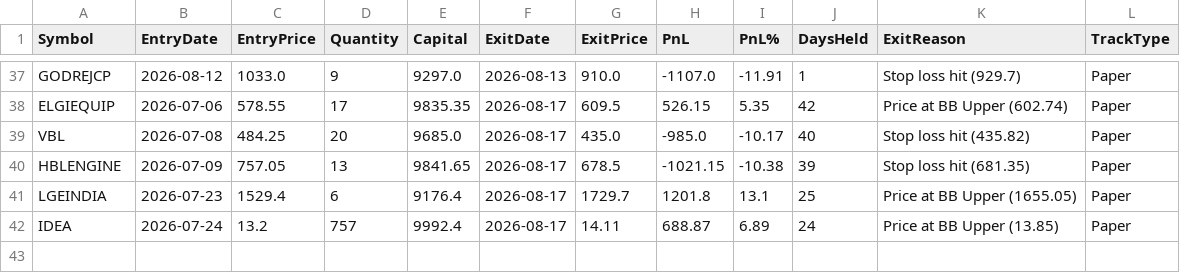
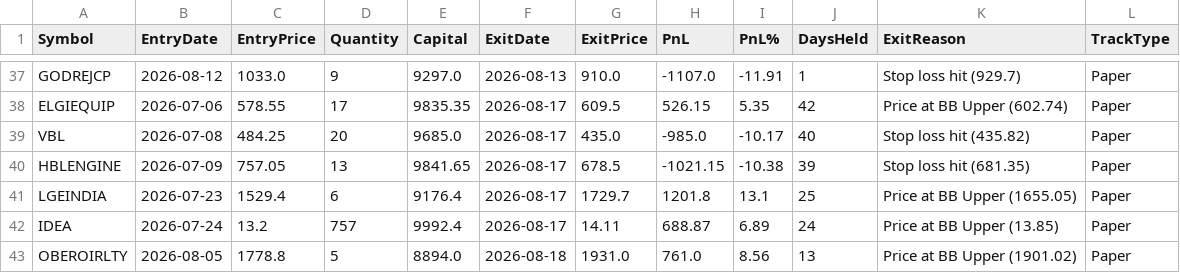
Before and after one commit to finnyrajmann/nse-bb-system, a CSV file: data/bb_trade_log.csv, drawn as a sheet; only a part is shown, gaps mark what is left out.

Commit message:
Auto-update — 2026-08-18

```diff
--- a/data/bb_trade_log.csv
+++ b/data/bb_trade_log.csv
@@ -42 +42,2 @@ LGEINDIA,2026-07-23,1529.4,6,9176.4,2026-08-17,1729.7,1201.8,13.1,25,Price at BB
 IDEA,2026-07-24,13.2,757,9992.4,2026-08-17,14.11,688.87,6.89,24,Price at BB Upper (13.85),Paper
+OBEROIRLTY,2026-08-05,1778.8,5,8894.0,2026-08-18,1931.0,761.0,8.56,13,Price at BB Upper (1901.02),Paper
```
